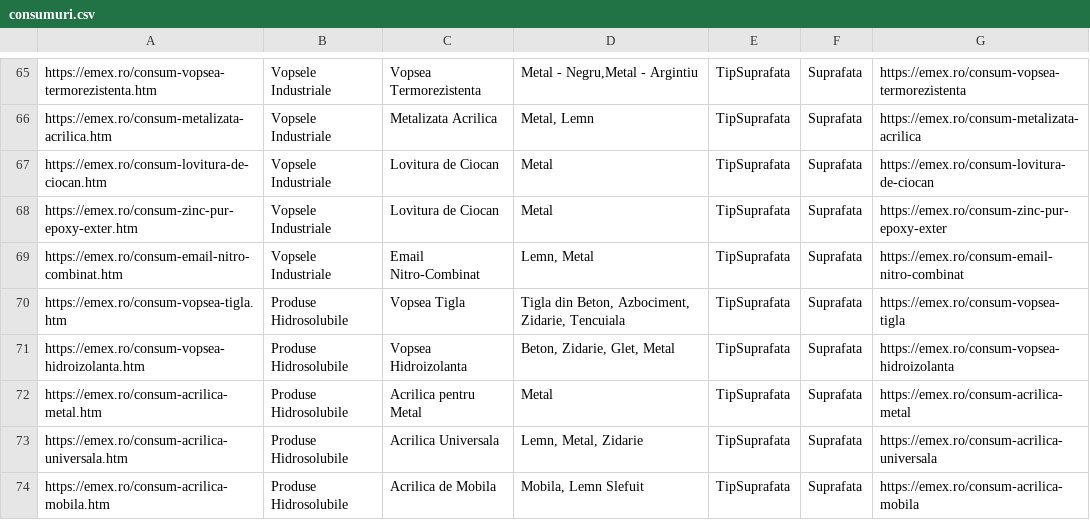
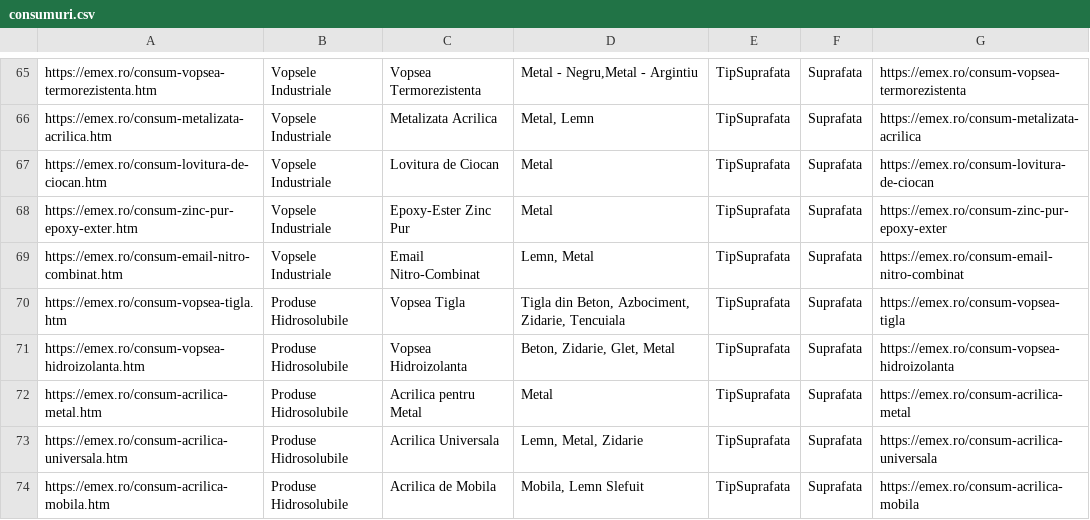
Before and after one commit to lotekh/emex-reloaded-a, a CSV file: public/data/consumuri.csv, drawn as a sheet; only a part is shown, gaps mark what is left out.

Commit message:
zinc consum

```diff
--- a/public/data/consumuri.csv
+++ b/public/data/consumuri.csv
@@ -67,3 +67,3 @@ https://emex.ro/consum-metalizata-acrilica.htm,Vopsele Industriale,Metalizata Ac
 https://emex.ro/consum-lovitura-de-ciocan.htm,Vopsele Industriale,Lovitura de Ciocan,Metal,TipSuprafata,Suprafata,https://emex.ro/consum-lovitura-de-ciocan
-https://emex.ro/consum-zinc-pur-epoxy-exter.htm,Vopsele Industriale,Lovitura de Ciocan,Metal,TipSuprafata,Suprafata,https://emex.ro/consum-zinc-pur-epoxy-exter
+https://emex.ro/consum-zinc-pur-epoxy-exter.htm,Vopsele Industriale,Epoxy-Ester Zinc Pur,Metal,TipSuprafata,Suprafata,https://emex.ro/consum-zinc-pur-epoxy-exter
 https://emex.ro/consum-email-nitro-combinat.htm,Vopsele Industriale,Email Nitro-Combinat,"Lemn, Metal",TipSuprafata,Suprafata,https://emex.ro/consum-email-nitro-combinat
```
Also changed, not shown: 1 other file.
